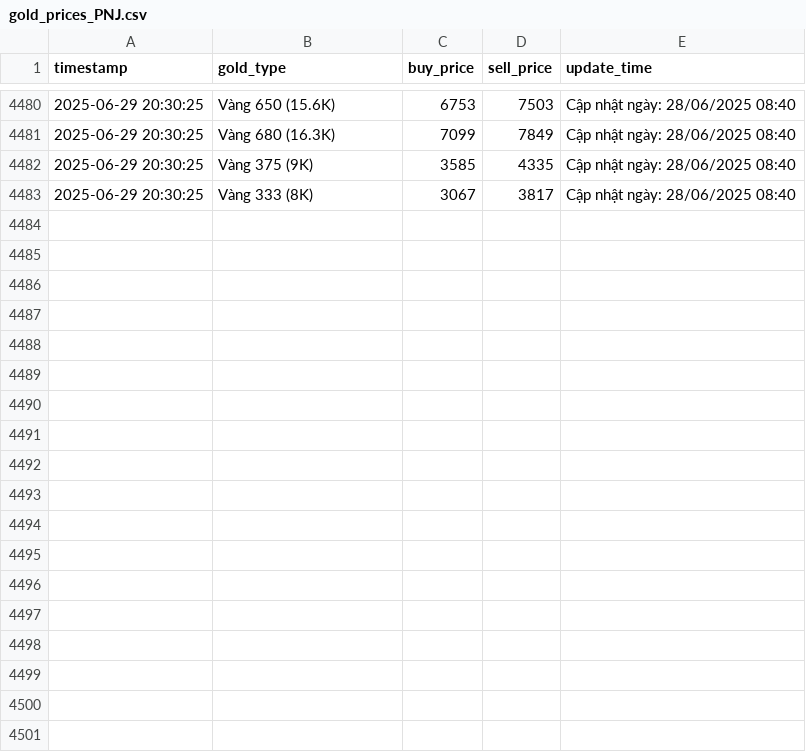
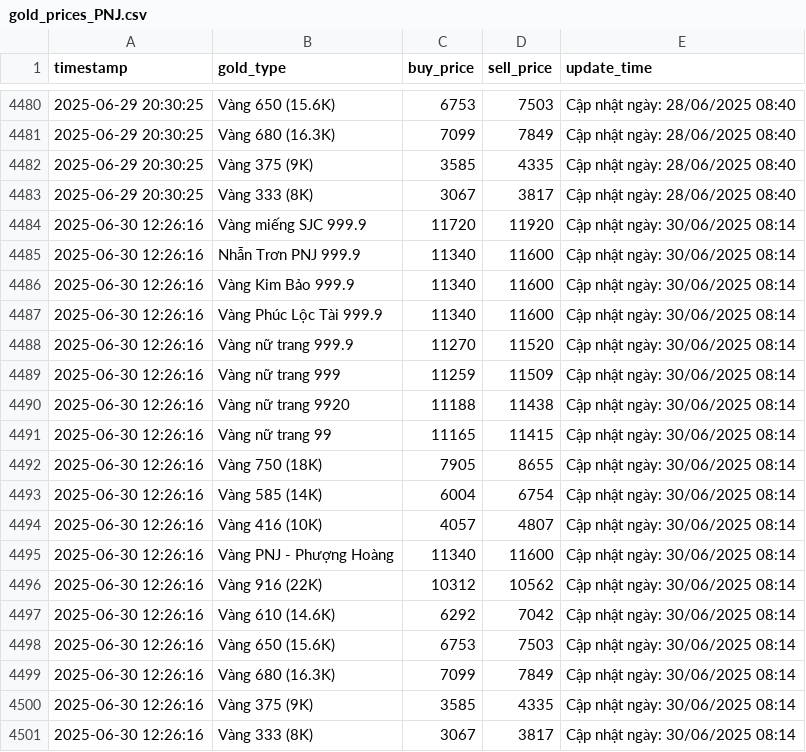
Before and after one commit to HyTruongUTE/HyTruong_GoldPrices, a CSV file: result/gold_prices/gold_prices_PNJ.csv, drawn as a sheet; only a part is shown, gaps mark what is left out.

```diff
--- a/result/gold_prices/gold_prices_PNJ.csv
+++ b/result/gold_prices/gold_prices_PNJ.csv
@@ -4483 +4483,19 @@ timestamp,gold_type,buy_price,sell_price,update_time
 2025-06-29 20:30:25,Vàng 333 (8K),3067,3817,Cập nhật ngày: 28/06/2025 08:40
+2025-06-30 12:26:16,Vàng miếng SJC 999.9,11720,11920,Cập nhật ngày: 30/06/2025 08:14
+2025-06-30 12:26:16,Nhẫn Trơn PNJ 999.9,11340,11600,Cập nhật ngày: 30/06/2025 08:14
+2025-06-30 12:26:16,Vàng Kim Bảo 999.9,11340,11600,Cập nhật ngày: 30/06/2025 08:14
+2025-06-30 12:26:16,Vàng Phúc Lộc Tài 999.9,11340,11600,Cập nhật ngày: 30/06/2025 08:14
+2025-06-30 12:26:16,Vàng nữ trang 999.9,11270,11520,Cập nhật ngày: 30/06/2025 08:14
+2025-06-30 12:26:16,Vàng nữ trang 999,11259,11509,Cập nhật ngày: 30/06/2025 08:14
+2025-06-30 12:26:16,Vàng nữ trang 9920,11188,11438,Cập nhật ngày: 30/06/2025 08:14
+2025-06-30 12:26:16,Vàng nữ trang 99,11165,11415,Cập nhật ngày: 30/06/2025 08:14
+2025-06-30 12:26:16,Vàng 750 (18K),7905,8655,Cập nhật ngày: 30/06/2025 08:14
+2025-06-30 12:26:16,Vàng 585 (14K),6004,6754,Cập nhật ngày: 30/06/2025 08:14
+2025-06-30 12:26:16,Vàng 416 (10K),4057,4807,Cập nhật ngày: 30/06/2025 08:14
+2025-06-30 12:26:16,Vàng PNJ - Phượng Hoàng,11340,11600,Cập nhật ngày: 30/06/2025 08:14
+2025-06-30 12:26:16,Vàng 916 (22K),10312,10562,Cập nhật ngày: 30/06/2025 08:14
+2025-06-30 12:26:16,Vàng 610 (14.6K),6292,7042,Cập nhật ngày: 30/06/2025 08:14
+2025-06-30 12:26:16,Vàng 650 (15.6K),6753,7503,Cập nhật ngày: 30/06/2025 08:14
+2025-06-30 12:26:16,Vàng 680 (16.3K),7099,7849,Cập nhật ngày: 30/06/2025 08:14
+2025-06-30 12:26:16,Vàng 375 (9K),3585,4335,Cập nhật ngày: 30/06/2025 08:14
+2025-06-30 12:26:16,Vàng 333 (8K),3067,3817,Cập nhật ngày: 30/06/2025 08:14
```
